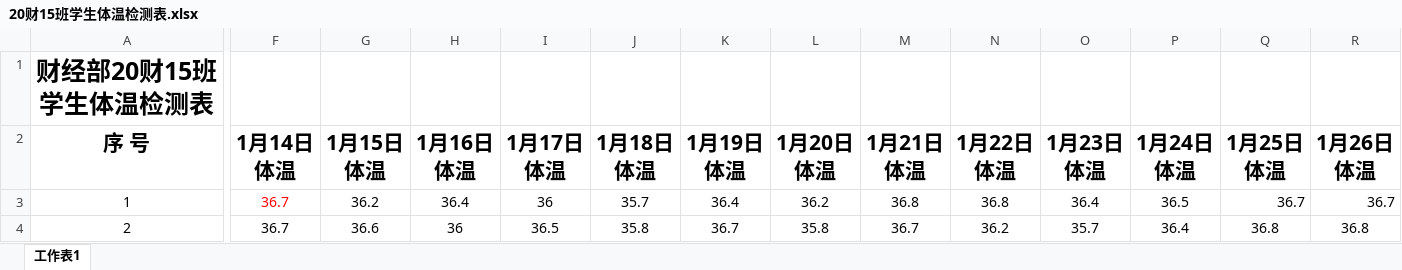
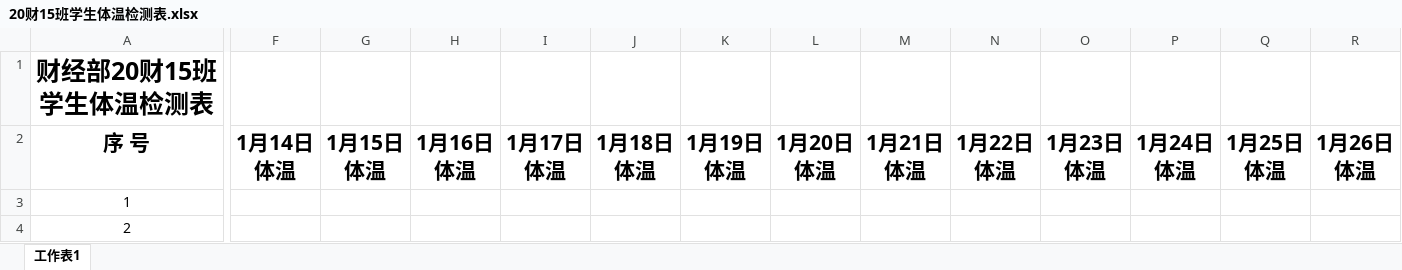
Before and after one commit to HuberWong/Python-Excel-openpyxl, an Excel workbook: BasalPlate/20财15班学生体温检测表.xlsx, sheet 工作表1, drawn as a sheet; only a part is shown, gaps mark what is left out; values as stored, in another font and other column widths than the file's, no borders; the diff covers the shown part only; the diff names each change by its address in the sheet, - before the commit and + after, or states it on an @@ line.

```diff
--- a/BasalPlate/20财15班学生体温检测表.xlsx (sheet 工作表1)
+++ b/BasalPlate/20财15班学生体温检测表.xlsx (sheet 工作表1)
-F3:F4: 36.7
+F3:F4: (empty)
-G3: 36.2
+G3: (empty)
-H3: 36.4
+H3: (empty)
-I3: 36
+I3: (empty)
-J3: 35.7
+J3: (empty)
-K3: 36.4
+K3: (empty)
-L3: 36.2
+L3: (empty)
-M3: 36.8
+M3: (empty)
-N3: 36.8
+N3: (empty)
-O3: 36.4
+O3: (empty)
-P3: 36.5
+P3: (empty)
-Q3: 36.7
+Q3: (empty)
-R3: 36.7
+R3: (empty)
-G4: 36.6
+G4: (empty)
-H4: 36
+H4: (empty)
-I4: 36.5
+I4: (empty)
-J4: 35.8
+J4: (empty)
-K4: 36.7
+K4: (empty)
-L4: 35.8
+L4: (empty)
-M4: 36.7
+M4: (empty)
-N4: 36.2
+N4: (empty)
-O4: 35.7
+O4: (empty)
-P4: 36.4
+P4: (empty)
-Q4: 36.8
+Q4: (empty)
-R4: 36.8
+R4: (empty)
```
Also changed, not shown: 1 added row, 1 removed row, 674 edited cells and cell formats elsewhere in this sheet, BasalPlate/20财14班学生体温检测表.xlsx, BasalPlate/21财9班学生体温检测表.xlsx, 7 other files.
